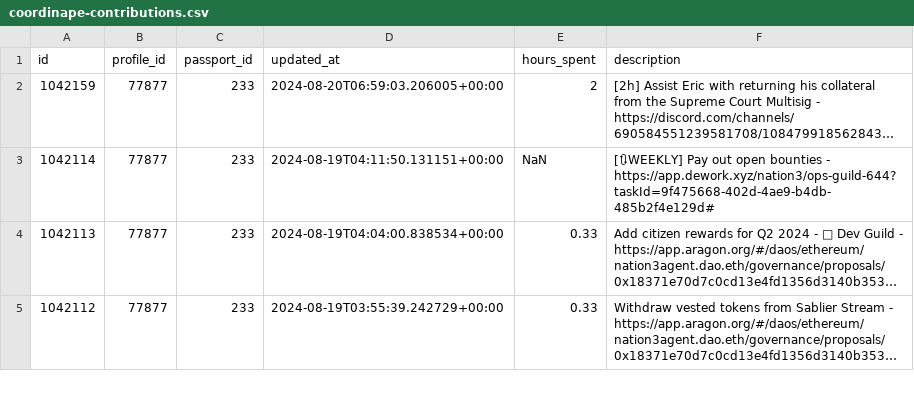
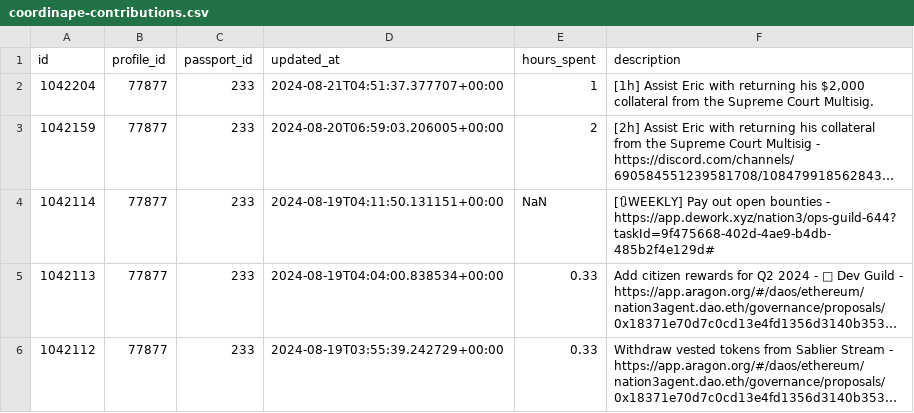
Before and after one commit to nation3/citizen-rewards, a CSV file: ops-guild/contributions/coordinape-contributions.csv, drawn as a sheet; only a part is shown; long unchanged cells end in …; the diff names each change by its address in the sheet, - before the commit and + after, or states it on an @@ line.

Commit message:
⚙️ ops guild - fetch coordinape contributions

```diff
--- a/ops-guild/contributions/coordinape-contributions.csv
+++ b/ops-guild/contributions/coordinape-contributions.csv
+row 2: 1042204 | 77877 | 233 | 2024-08-21T04:51:37.377707+00:00 | 1 | [1h] Assist Eric with returning his $2,000 collateral from the Supreme Court Multisig.
```
